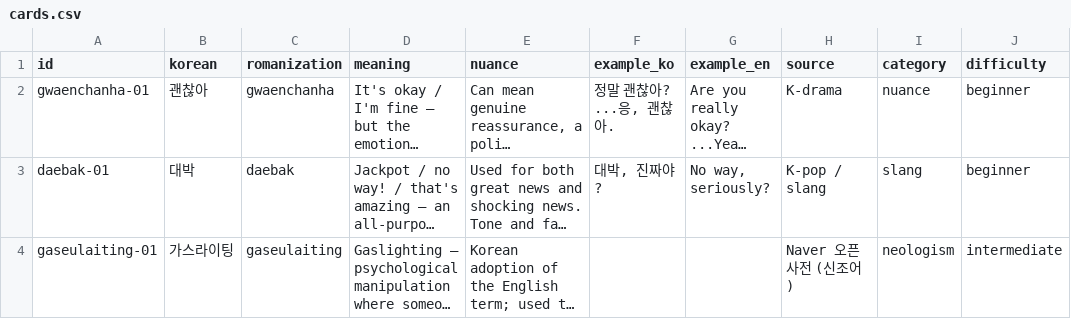
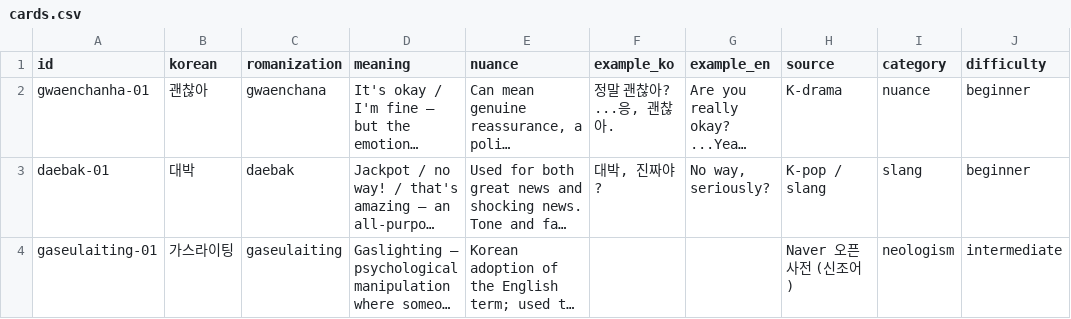
Before and after one commit to kayla-koree/koree-multipage-v0.2, a CSV file: data/cards.csv, drawn as a sheet; only a part is shown; long unchanged cells end in …; the diff names each change by its address in the sheet, - before the commit and + after, or states it on an @@ line.

```diff
--- a/data/cards.csv
+++ b/data/cards.csv
-C2 (romanization): gwaenchanha
+C2 (romanization): gwaenchana
```
Also changed, not shown: 2 other files.
